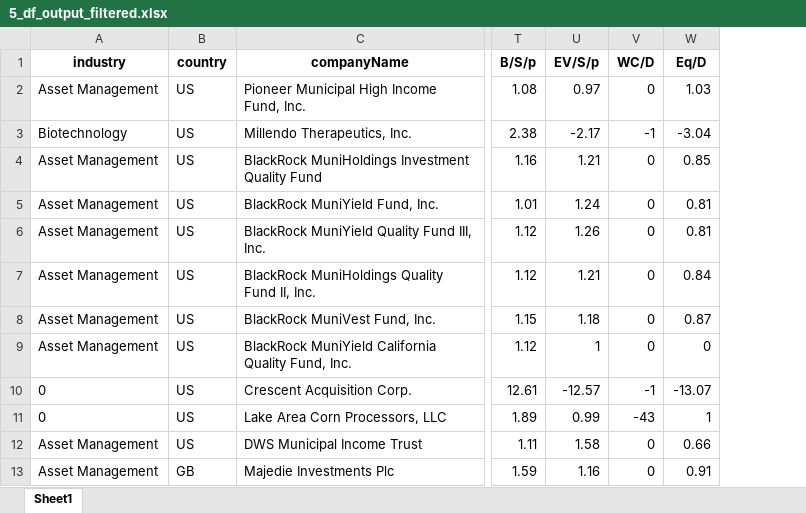
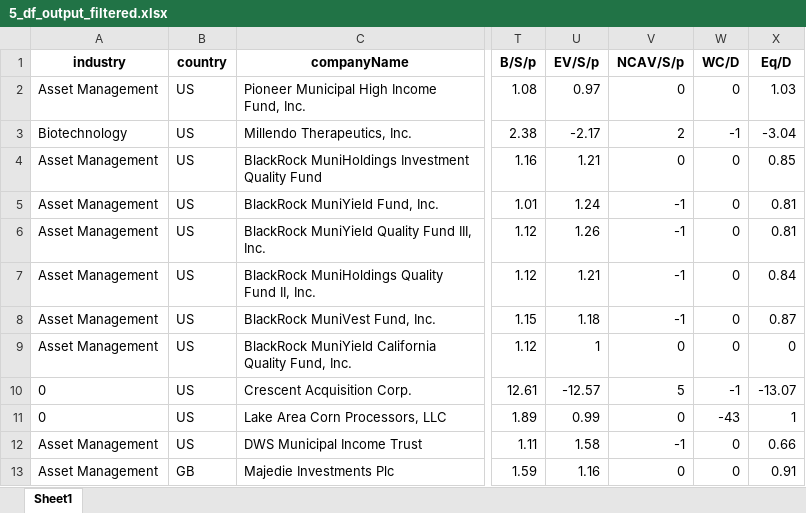
Before and after one commit to randomguy4214/poor-almanac-8, an Excel workbook: 5_df_output_filtered.xlsx, sheet Sheet1, drawn as a sheet; only a part is shown, gaps mark what is left out; values as stored, in another font and other column widths than the file's, no borders; the diff names each change by its address in the sheet, - before the commit and + after, or states it on an @@ line.

Commit message:
Added NCAV

```diff
--- a/5_df_output_filtered.xlsx (sheet Sheet1)
+++ b/5_df_output_filtered.xlsx (sheet Sheet1)
+column V (NCAV/S/p), rows 2-13: 0 | 2 | 0 | -1 | -1 | -1 | -1 | 0 | 5 | 0 | -1 | 0
```
Also changed, not shown: z_notes.xlsx, 3 other files.
